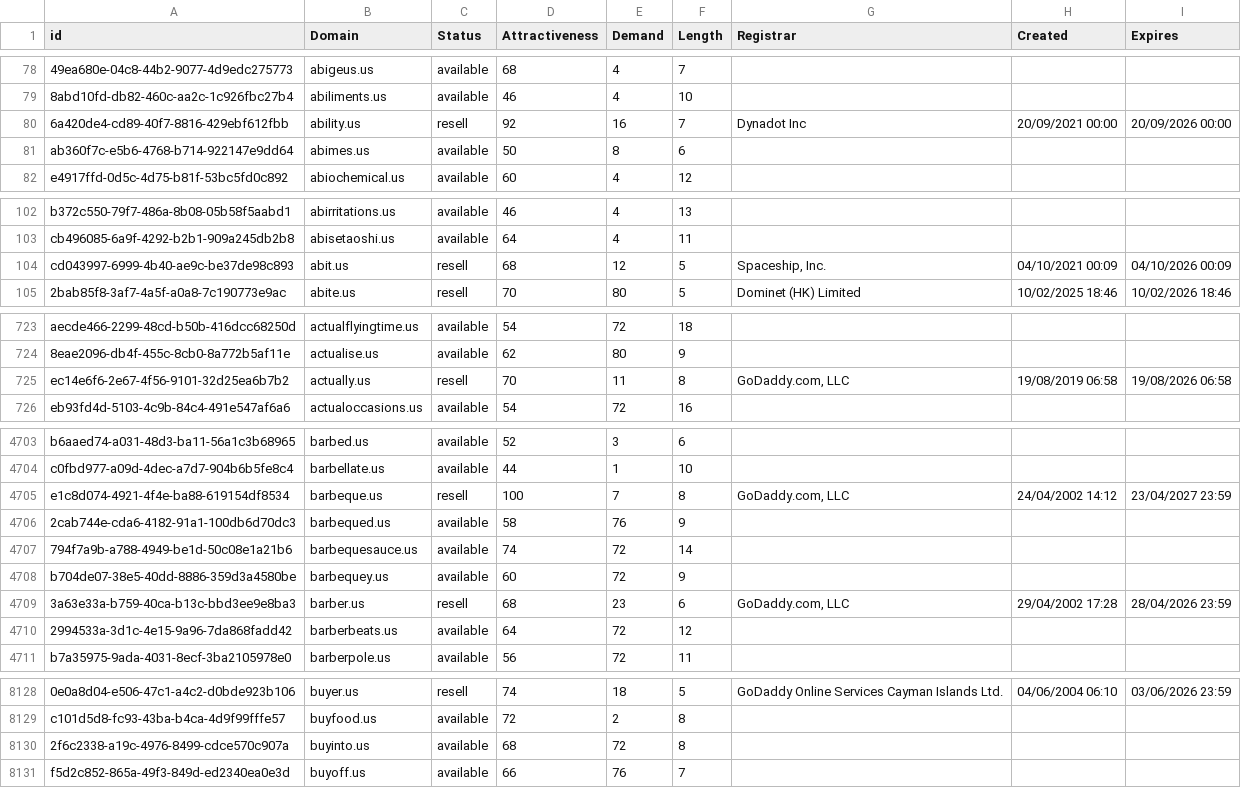
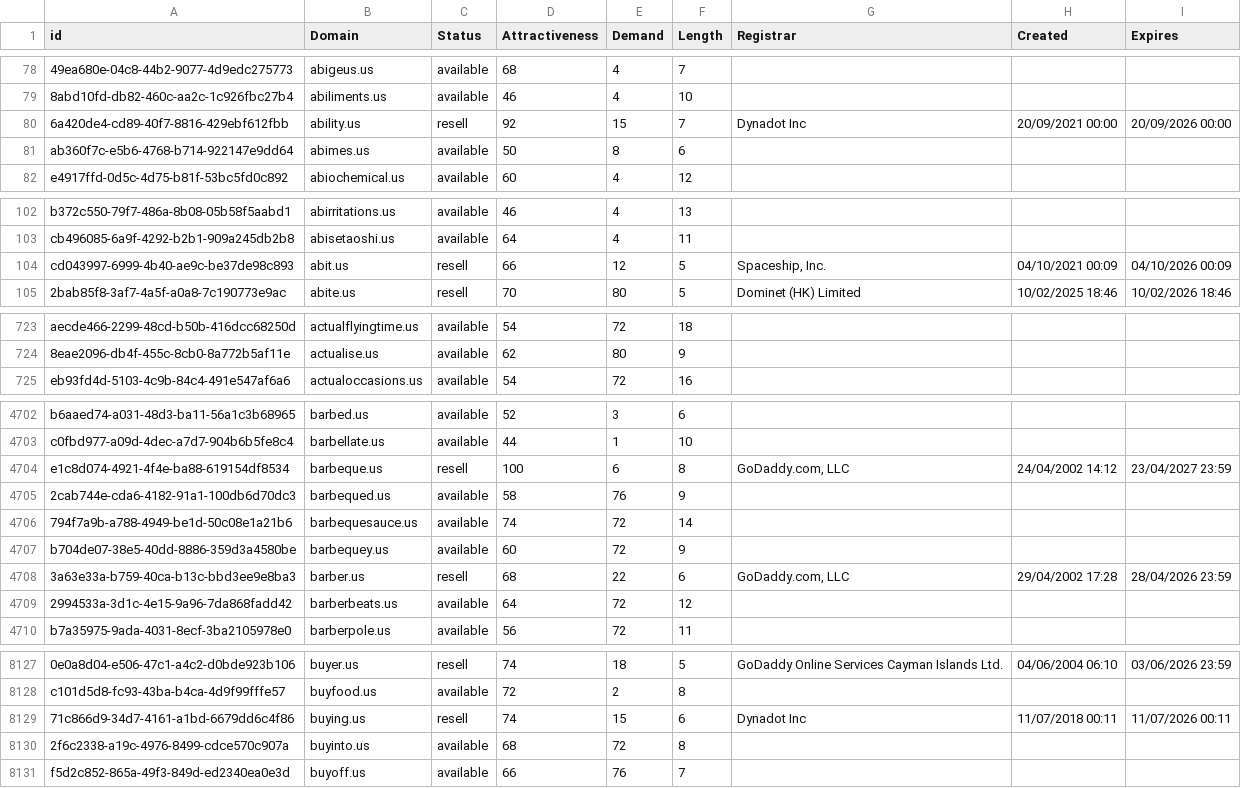
Before and after one commit to UniqueDomains/us-oneword-domains, a CSV file: us.csv, drawn as a sheet; only a part is shown, gaps mark what is left out; removed rows and columns are numbered as before the commit, all else as after; the diff covers the shown part only; the diff names each change by its address in the sheet, - before the commit and + after, or states it on an @@ line.

Commit message:
Domains update

```diff
--- a/us.csv
+++ b/us.csv
-E80 (Demand): 16
+E80 (Demand): 15
-D104 (Attractiveness): 68
+D104 (Attractiveness): 66
-row 725: ec14e6f6-2e67-4f56-9101-32d25ea6b7b2 | actually.us | resell | 70 | 11 | 8 | GoDaddy.com, LLC | 19/08/2019 06:58 | 19/08/2026 06:58
-E4704 (Demand): 7
+E4704 (Demand): 6
-E4708 (Demand): 23
+E4708 (Demand): 22
+row 8129: 71c866d9-34d7-4161-a1bd-6679dd6c4f86 | buying.us | resell | 74 | 15 | 6 | Dynadot Inc | 11/07/2018 00:11 | 11/07/2026 00:11
```
Also changed, not shown: 40 edited cells elsewhere in this file, 2 other files.
